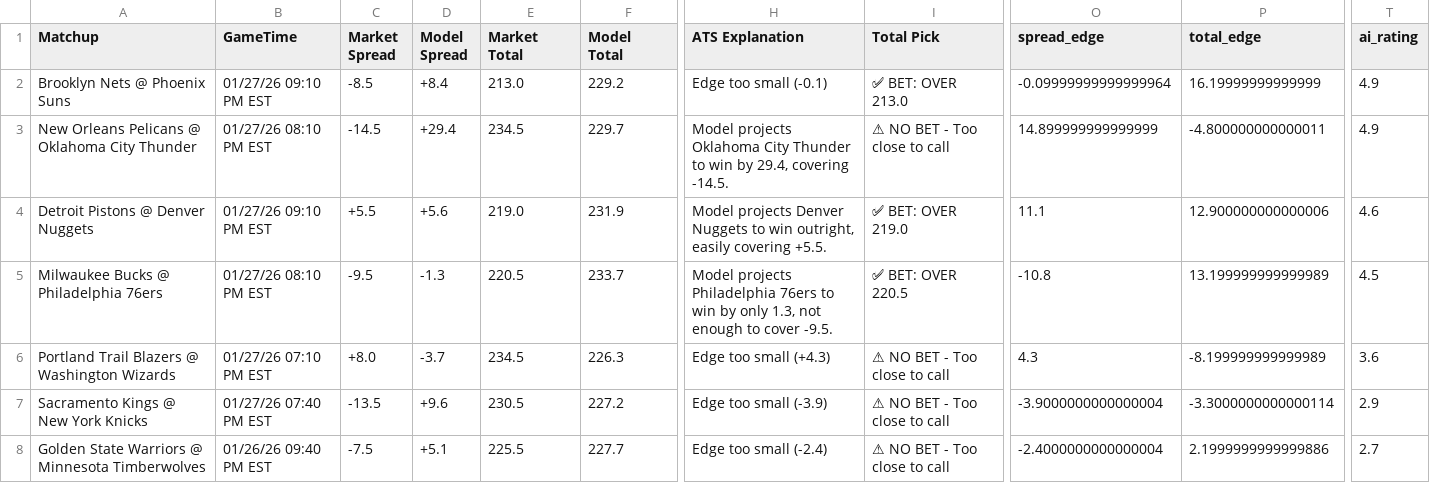
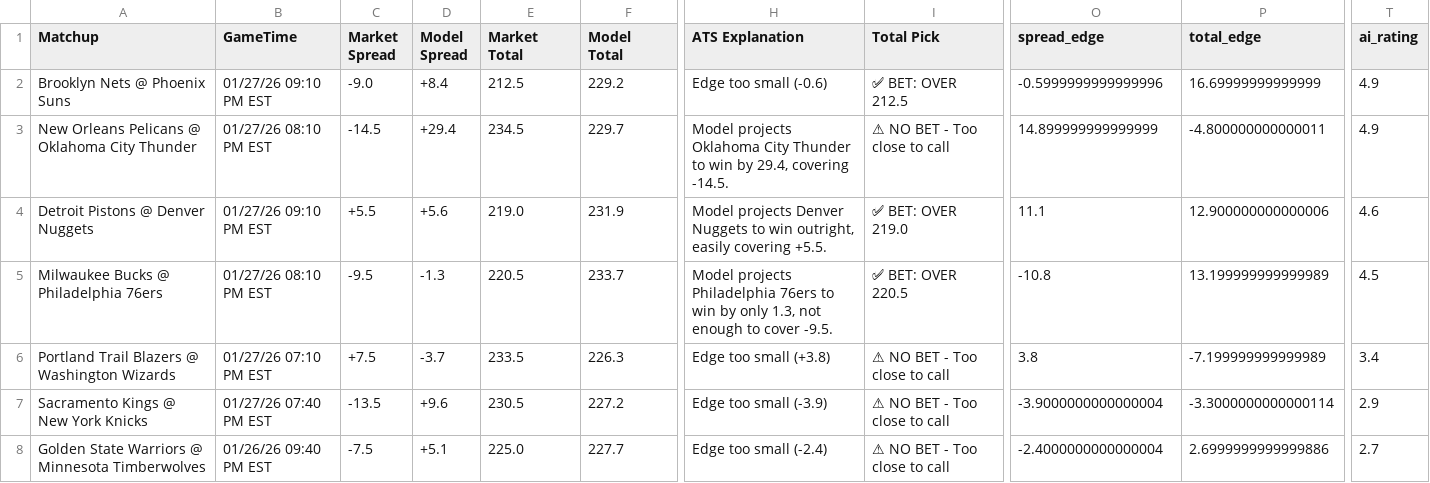
Before and after one commit to BangLetsGetIt/NBA-NCAA-Betting-Models, a CSV file: nba/nba_model_output.csv, drawn as a sheet; only a part is shown, gaps mark what is left out; the diff names each change by its address in the sheet, - before the commit and + after, or states it on an @@ line.

Commit message:
Update model outputs - 2026-01-26 21:05:12

```diff
--- a/nba/nba_model_output.csv
+++ b/nba/nba_model_output.csv
-C2 (Market Spread): -8.5
+C2 (Market Spread): -9.0
-E2 (Market Total): 213.0
+E2 (Market Total): 212.5
-H2 (ATS Explanation): Edge too small (-0.1)
+H2 (ATS Explanation): Edge too small (-0.6)
-I2 (Total Pick): ✅ BET: OVER 213.0
+I2 (Total Pick): ✅ BET: OVER 212.5
-O2 (spread_edge): -0.09999999999999964
+O2 (spread_edge): -0.5999999999999996
-P2 (total_edge): 16.19999999999999
+P2 (total_edge): 16.69999999999999
-C6 (Market Spread): +8.0
+C6 (Market Spread): +7.5
-E6 (Market Total): 234.5
+E6 (Market Total): 233.5
-H6 (ATS Explanation): Edge too small (+4.3)
+H6 (ATS Explanation): Edge too small (+3.8)
-O6 (spread_edge): 4.3
+O6 (spread_edge): 3.8
-P6 (total_edge): -8.199999999999989
+P6 (total_edge): -7.199999999999989
-T6 (ai_rating): 3.6
+T6 (ai_rating): 3.4
-E8 (Market Total): 225.5
+E8 (Market Total): 225.0
-P8 (total_edge): 2.1999999999999886
+P8 (total_edge): 2.6999999999999886
```
Also changed, not shown: ncaa/ncaab_model_output.csv, 18 other files.
